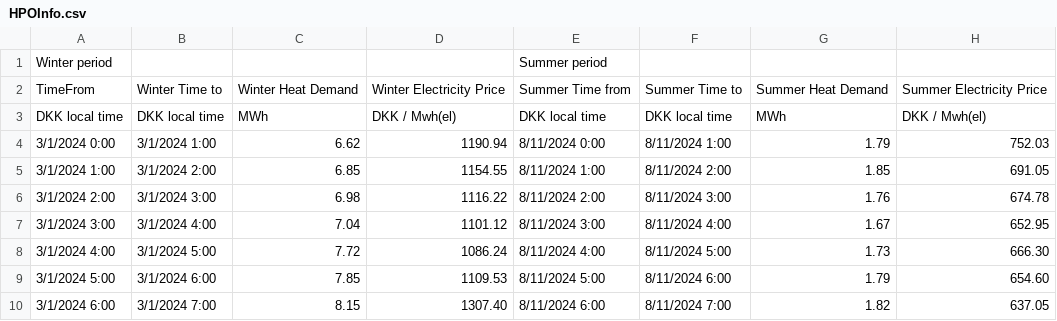
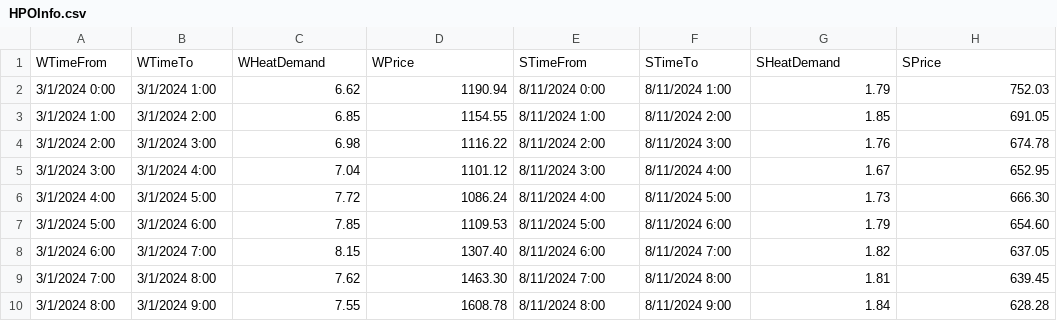
Before and after one commit to jan0mann/SemesterProject25, a CSV file: HPOInfo.csv, drawn as a sheet; only a part is shown; the shorter side is filled out with more unchanged rows; removed rows and columns are numbered as before the commit, all else as after; the diff names each change by its address in the sheet, - before the commit and + after, or states it on an @@ line.

```diff
--- a/HPOInfo.csv
+++ b/HPOInfo.csv
-row 1: Winter period |  |  |  | Summer period
-row 2: TimeFrom | Winter Time to | Winter Heat Demand | Winter Electricity Price | Summer Time from | Summer Time to | Summer Heat Demand | Summer Electricity Price
-row 3: DKK local time | DKK local time | MWh | DKK / Mwh(el) | DKK local time | DKK local time | MWh | DKK / Mwh(el)
+row 1: WTimeFrom | WTimeTo | WHeatDemand | WPrice | STimeFrom | STimeTo | SHeatDemand | SPrice
```
Also changed, not shown: 1 other file.
